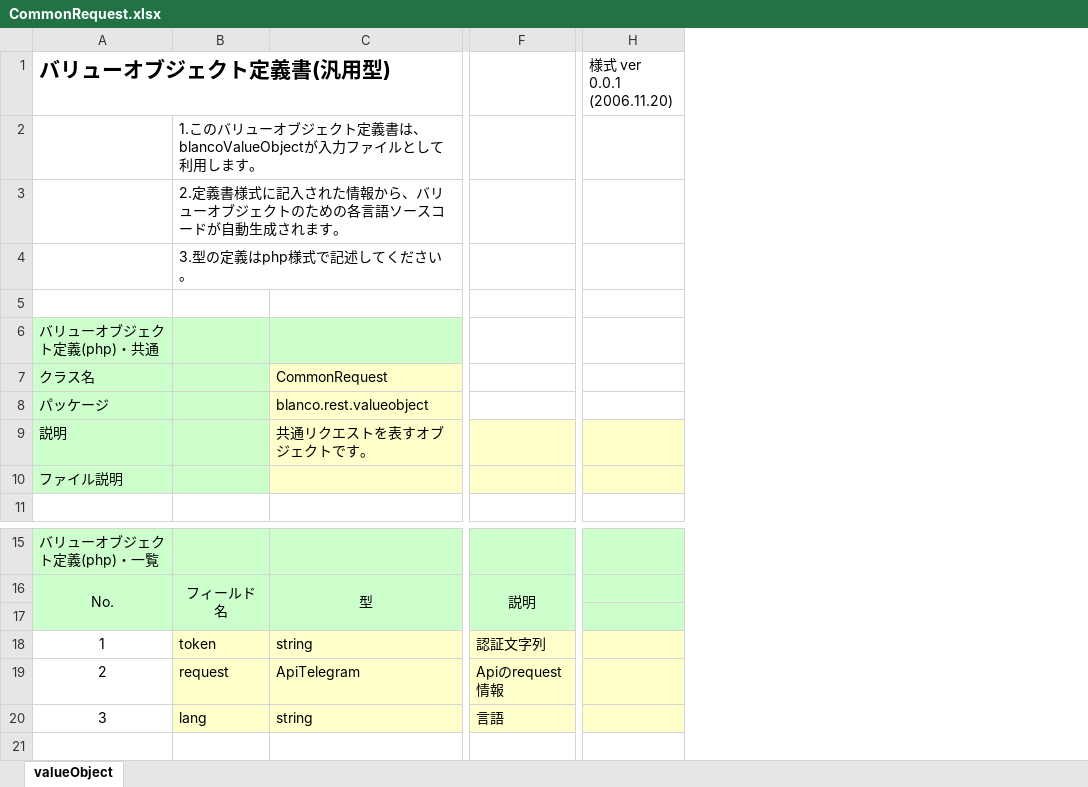
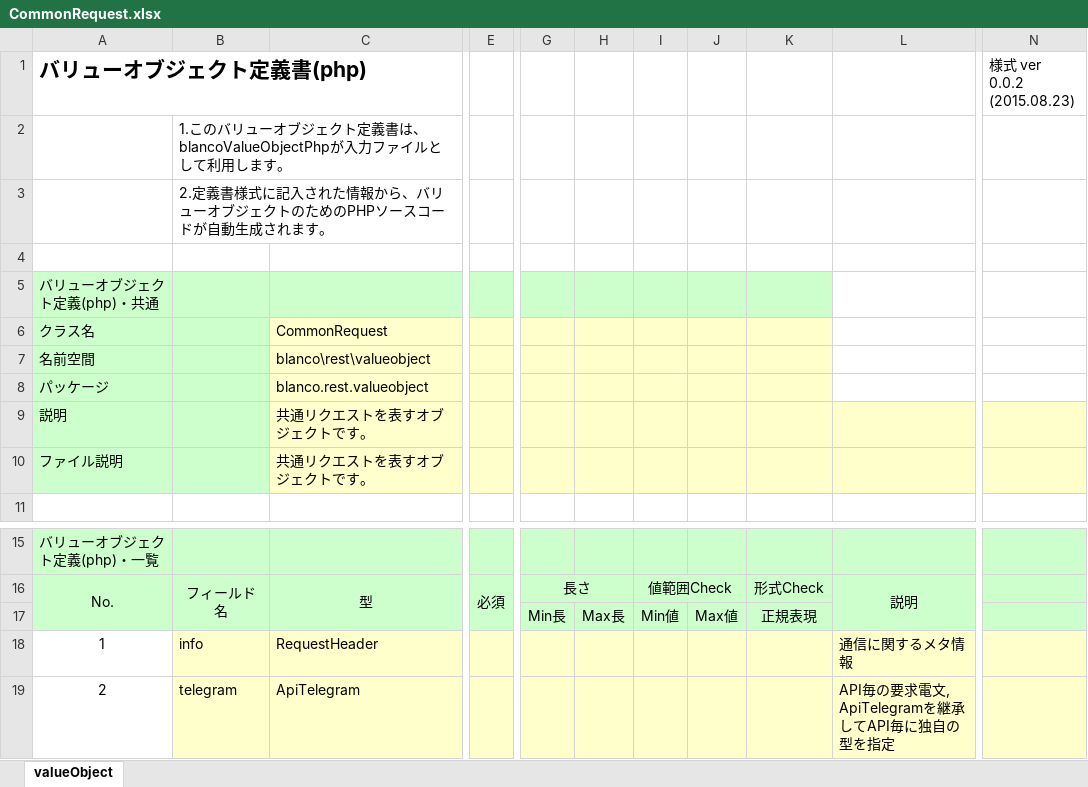
Before and after one commit to uedaueo/blancoRest, an Excel workbook: meta/objects/CommonRequest.xlsx, sheet valueObject, drawn as a sheet; only a part is shown, gaps mark what is left out; values as stored, in another font and other column widths than the file's, no borders; removed rows and columns are numbered as before the commit, all else as after; rows hold the shown columns only; the diff names each change by its address in the sheet, - before the commit and + after, or states it on an @@ line.

Commit message:
Apply GET and PUT method. Correct CommonRequest and CommonResponse structures.

```diff
--- a/meta/objects/CommonRequest.xlsx (sheet valueObject)
+++ b/meta/objects/CommonRequest.xlsx (sheet valueObject)
-column B, rows 3-4: 2.定義書様式に記入された情報から、バリューオブジェクトのための各言語ソースコードが自動生成されます。 | 3.型の定義はphp様式で記述してください。; rows 16-19: フィールド名 |  | token | request
+column B, rows 2-3: 1.このバリューオブジェクト定義書は、blancoValueObjectPhpが入力ファイルとして利用します。 | 2.定義書様式に記入された情報から、バリューオブジェクトのためのPHPソースコードが自動生成されます。; rows 16-19: フィールド名 |  | info | telegram
+column E, row 16: 必須
-column F, rows 16-19: 説明 |  | 認証文字列 | Apiのrequest情報
+column G, rows 16-17: 長さ | Min長
+column H, row 17: Max長
+column I, rows 16-17: 値範囲Check | Min値
+column J, row 17: Max値
+column K, rows 16-17: 形式Check | 正規表現
+column L, rows 16-19: 説明 |  | 通信に関するメタ情報 | API毎の要求電文, ApiTelegramを継承してAPI毎に独自の型を指定
-column H (様式 ver 0.0.1 (2006.11.20)), empty
+column N (様式 ver 0.0.2 (2015.08.23)), empty
-A1: バリューオブジェクト定義書(汎用型)
+A1: バリューオブジェクト定義書(php)
-row 2:  | 1.このバリューオブジェクト定義書は、blancoValueObjectが入力ファイルとして利用します。
+row 7: 名前空間 |  | blanco\rest\valueobject
-C10: (empty)
+C10: 共通リクエストを表すオブジェクトです。
-row 17: (empty)
+row 17:  |  |  |  | Min長 | Max長 | Min値 | Max値 | 正規表現
-C18: string
+C18: RequestHeader
-row 20: 3 | lang | string | 言語
```
Also changed, not shown: meta/objects/CommonResponse.xlsx, 14 other files.
